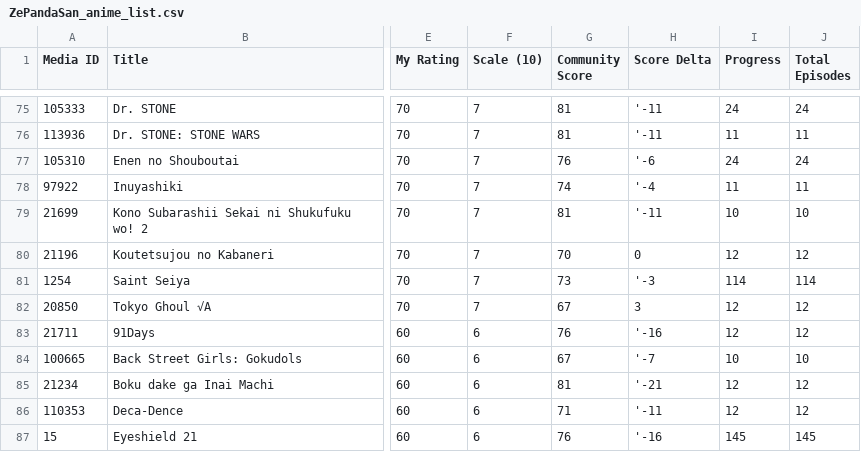
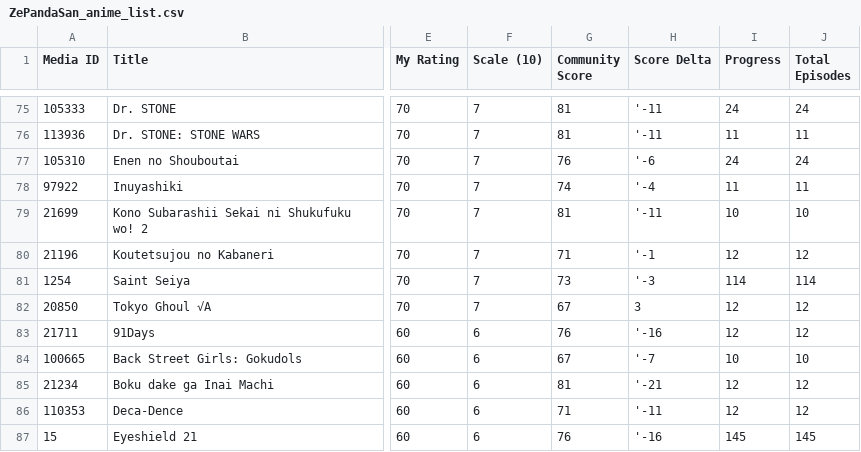
Before and after one commit to zepandasanv2/zepandasan-anilist-export, a CSV file: data/ZePandaSan_anime_list.csv, drawn as a sheet; only a part is shown, gaps mark what is left out; the diff names each change by its address in the sheet, - before the commit and + after, or states it on an @@ line.

```diff
--- a/data/ZePandaSan_anime_list.csv
+++ b/data/ZePandaSan_anime_list.csv
-G80 (Community Score): 70
+G80 (Community Score): 71
-H80 (Score Delta): 0
+H80 (Score Delta): '-1
```
Also changed, not shown: data/ZePandaSan_genre_breakdown.csv, data/ZePandaSan_studio_breakdown.csv.
